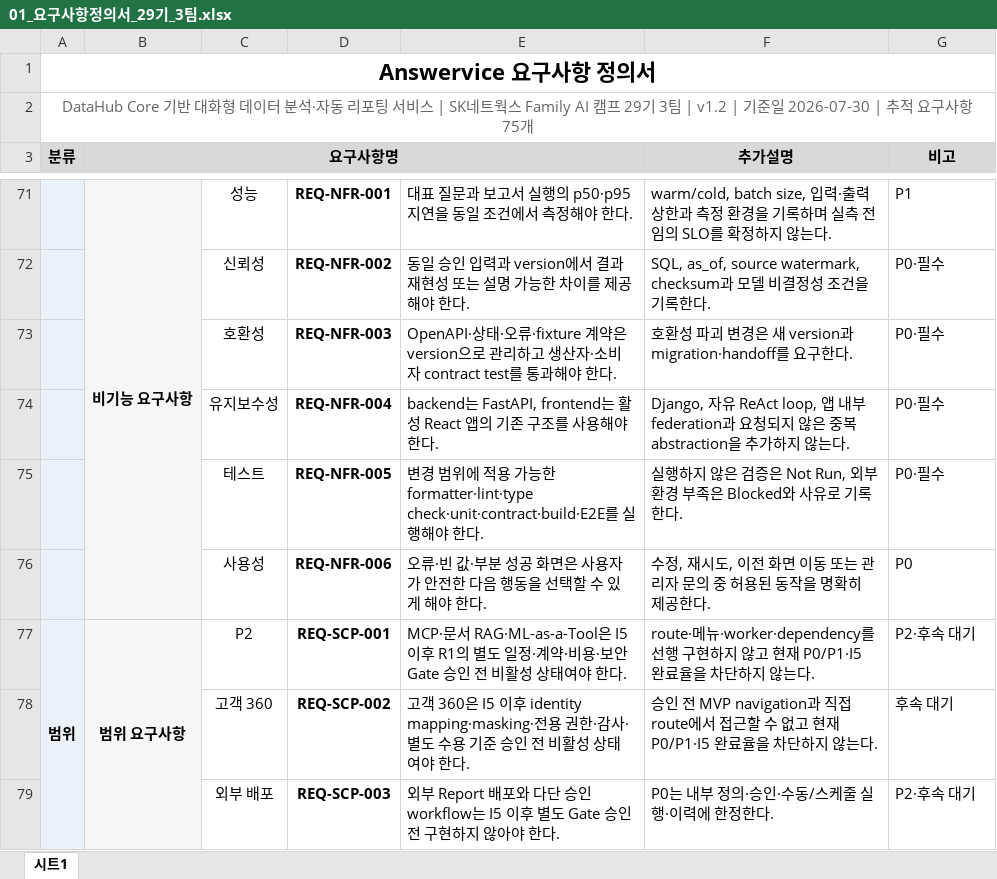
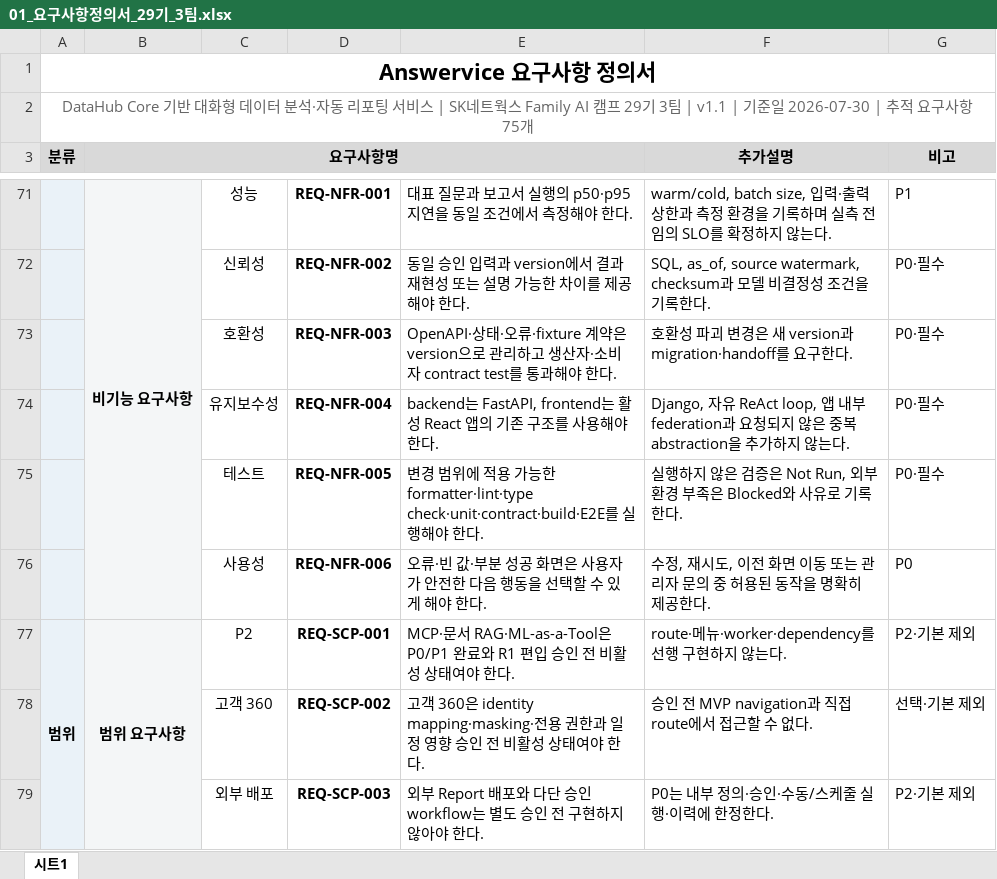
Before and after one commit to hijun318-eng/skn29_final_3team, an Excel workbook: docs/deliverables/01_요구사항정의서_29기_3팀.xlsx, sheet 시트1, drawn as a sheet; only a part is shown, gaps mark what is left out; values as stored, in another font and other column widths than the file's, no borders; the diff names each change by its address in the sheet, - before the commit and + after, or states it on an @@ line.

```diff
--- a/docs/deliverables/01_요구사항정의서_29기_3팀.xlsx (sheet 시트1)
+++ b/docs/deliverables/01_요구사항정의서_29기_3팀.xlsx (sheet 시트1)
-A2 (분류): …3팀 | v1.2 | 기준일…
+A2 (분류): …3팀 | v1.1 | 기준일…
-E77: …RAG·ML-as-a-Tool은 I5 이후 R1의 별도 일정·계약·비용·보안 Gate 승인 전…
+E77: …RAG·ML-as-a-Tool은 P0/P1 완료와 R1 편입 승인 전…
-F77 (추가설명): …하지 않고 현재 P0/P1·I5 완료율을 차단하지 않는다.
+F77 (추가설명): …하지 않는다.
-G77 (비고): P2·후속 대기
+G77 (비고): P2·기본 제외
-E78: …360은 I5 이후 identity mapping·masking·전용 권한·감사·별도 수용 기준 승인…
+E78: …360은 identity mapping·masking·전용 권한과 일정 영향 승인…
-F78 (추가설명): …수 없고 현재 P0/P1·I5 완료율을 차단하지 않는다.
+F78 (추가설명): …수 없다.
-G78 (비고): 후속 대기
+G78 (비고): 선택·기본 제외
-E79: …workflow는 I5 이후 별도 Gate 승인 전…
+E79: …workflow는 별도 승인 전…
-G79 (비고): P2·후속 대기
+G79 (비고): P2·기본 제외
```
Also changed, not shown: 12 other files.
